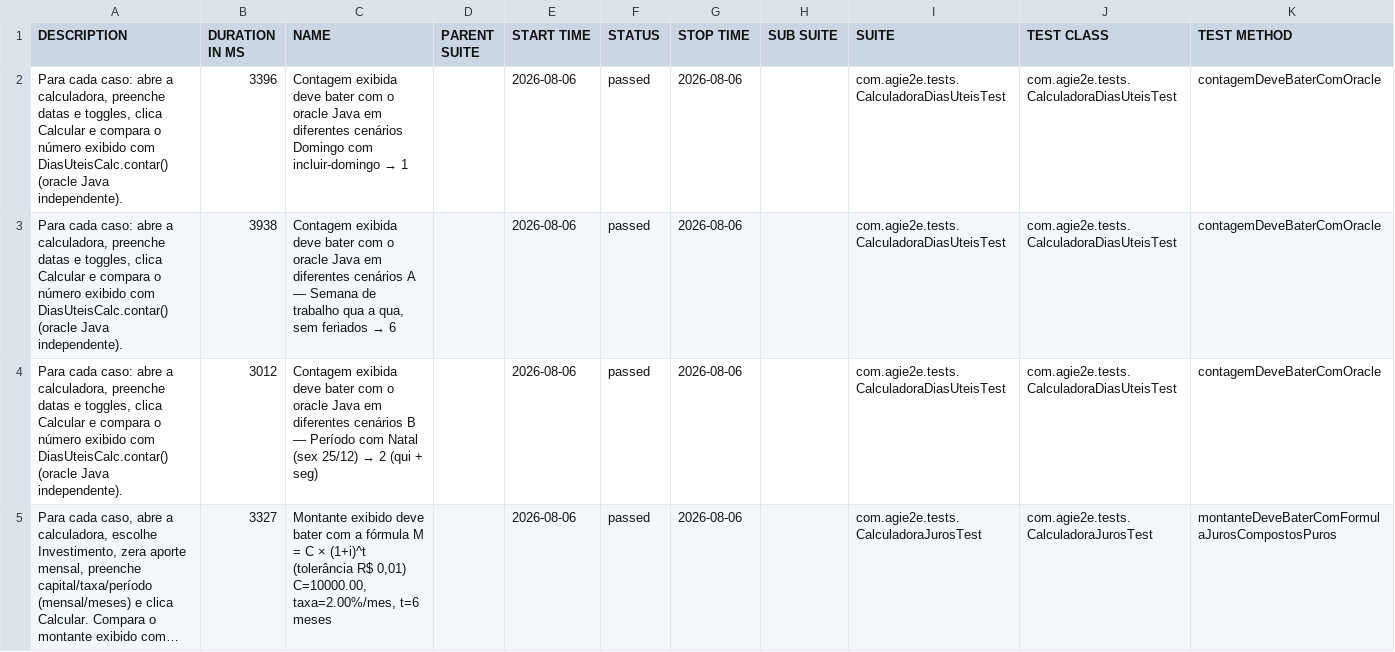
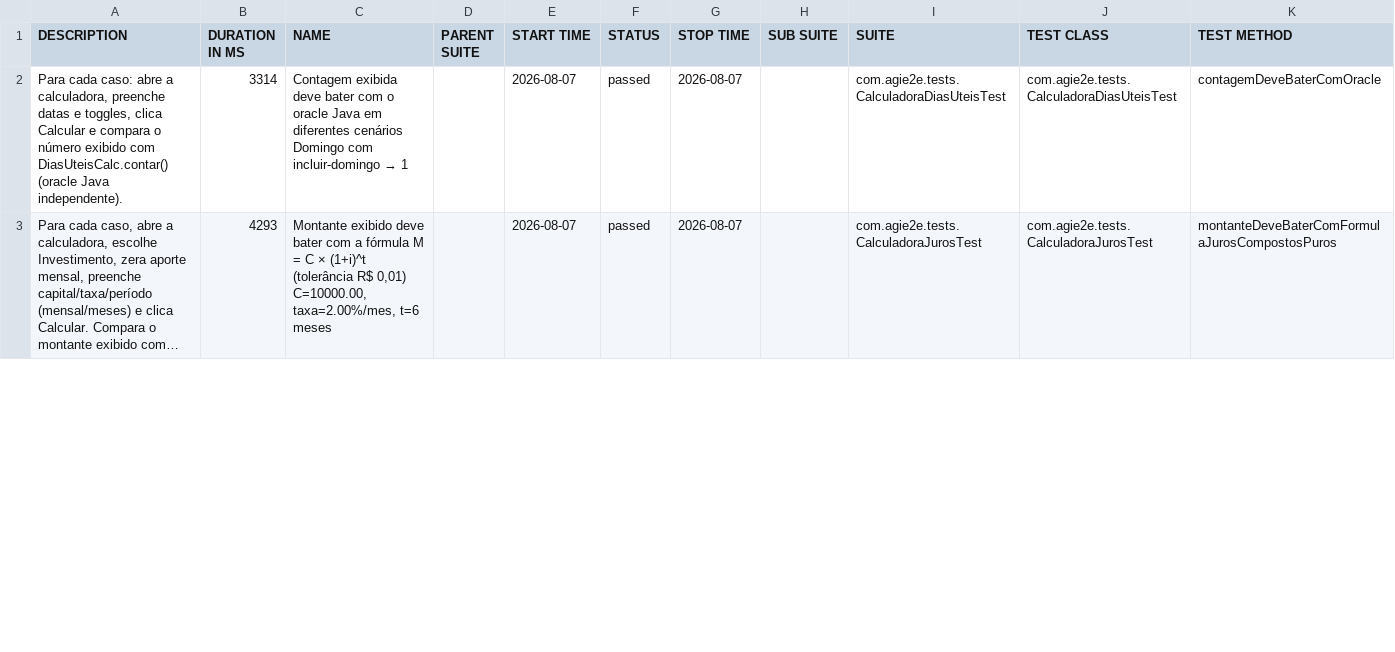
Before and after one commit to silasmarques/agi-e2e, a CSV file: data/suites.csv, drawn as a sheet; only a part is shown; long unchanged cells end in …; removed rows and columns are numbered as before the commit, all else as after; the diff covers the shown part only; the diff names each change by its address in the sheet, - before the commit and + after, or states it on an @@ line.

```diff
--- a/data/suites.csv
+++ b/data/suites.csv
-B2 (DURATION IN MS): 3396
+B2 (DURATION IN MS): 3314
-E2 (START TIME): 2026-08-06
+E2 (START TIME): 2026-08-07
-G2 (STOP TIME): 2026-08-06
+G2 (STOP TIME): 2026-08-07
-row 3: Para cada caso: abre a calculadora, preenche datas e toggles, clica Calcular e compara o número exibido com DiasUteisCalc.contar() (oracle Java independente). | 3938 | Contagem exibida deve bater com o oracle Java em diferentes cenários A — Semana de trabalho qua a qua, sem feriados → 6 |  | 2026-08-06 | passed | 2026-08-06 |  | com.agie2e.tests.CalculadoraDiasUteisTest | com.agie2e.tests.CalculadoraDiasUteisTest | contagemDeveBaterComOracle
-row 4: Para cada caso: abre a calculadora, preenche datas e toggles, clica Calcular e compara o número exibido com DiasUteisCalc.contar() (oracle Java independente). | 3012 | Contagem exibida deve bater com o oracle Java em diferentes cenários B — Período com Natal (sex 25/12) → 2 (qui + seg) |  | 2026-08-06 | passed | 2026-08-06 |  | com.agie2e.tests.CalculadoraDiasUteisTest | com.agie2e.tests.CalculadoraDiasUteisTest | contagemDeveBaterComOracle
-B3 (DURATION IN MS): 3327
+B3 (DURATION IN MS): 4293
-E3 (START TIME): 2026-08-06
+E3 (START TIME): 2026-08-07
-G3 (STOP TIME): 2026-08-06
+G3 (STOP TIME): 2026-08-07
```
Also changed, not shown: 5 added rows, 3 removed rows and 41 edited cells elsewhere in this file, data/behaviors.csv, 48 other files.
